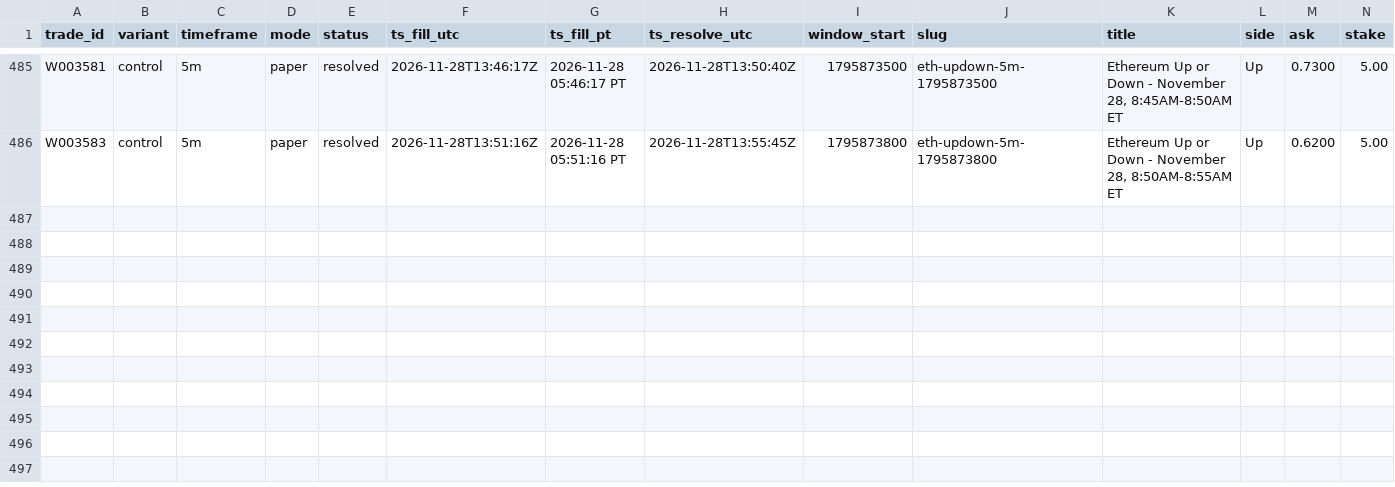
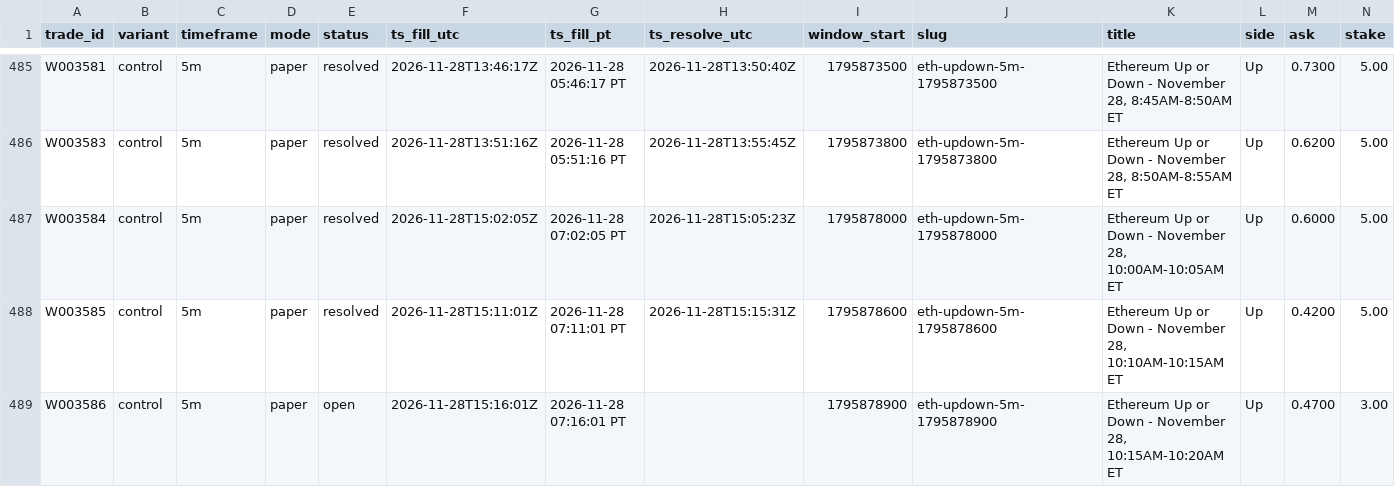
Before and after one commit to michaeldeuchar-dotcom/eth-paper-bot, a CSV file: data/week2/trades_control.csv, drawn as a sheet; only a part is shown, gaps mark what is left out; rows hold the shown columns only; the diff names each change by its address in the sheet, - before the commit and + after, or states it on an @@ line.

```diff
--- a/data/week2/trades_control.csv
+++ b/data/week2/trades_control.csv
+row 487: W003584 | control | 5m | paper | resolved | 2026-11-28T15:02:05Z | 2026-11-28 07:02:05 PT | 2026-11-28T15:05:23Z | 1795878000 | eth-updown-5m-1795878000 | Ethereum Up or Down - November 28, 10:00AM-10:05AM ET | Up | 0.6000 | 5.00
+row 488: W003585 | control | 5m | paper | resolved | 2026-11-28T15:11:01Z | 2026-11-28 07:11:01 PT | 2026-11-28T15:15:31Z | 1795878600 | eth-updown-5m-1795878600 | Ethereum Up or Down - November 28, 10:10AM-10:15AM ET | Up | 0.4200 | 5.00
+row 489: W003586 | control | 5m | paper | open | 2026-11-28T15:16:01Z | 2026-11-28 07:16:01 PT |  | 1795878900 | eth-updown-5m-1795878900 | Ethereum Up or Down - November 28, 10:15AM-10:20AM ET | Up | 0.4700 | 3.00
```
Also changed, not shown: data/week2/decisions_tail.csv, 5 other files.
